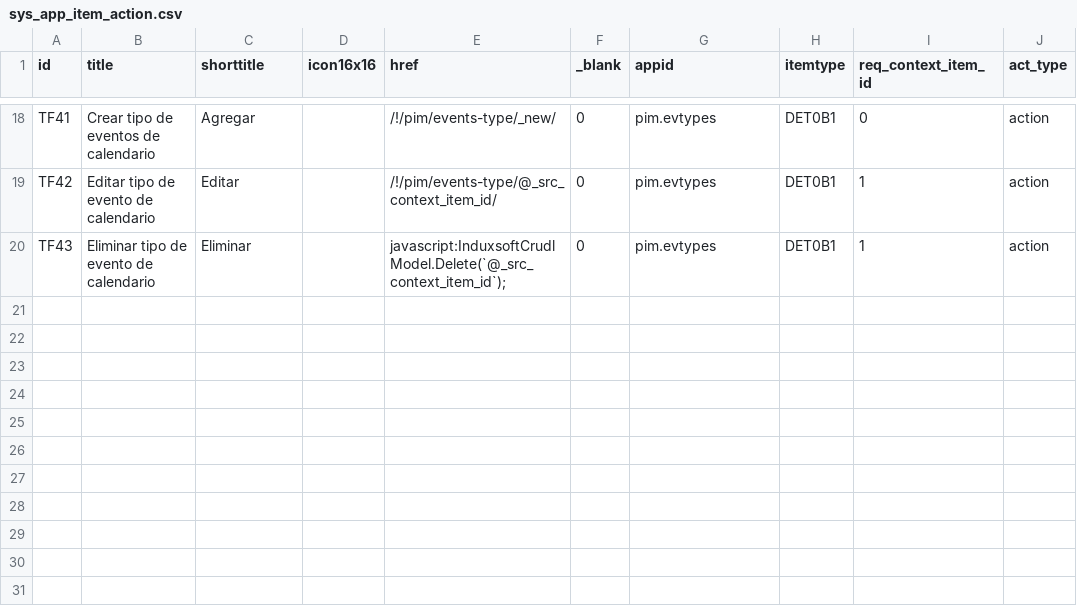
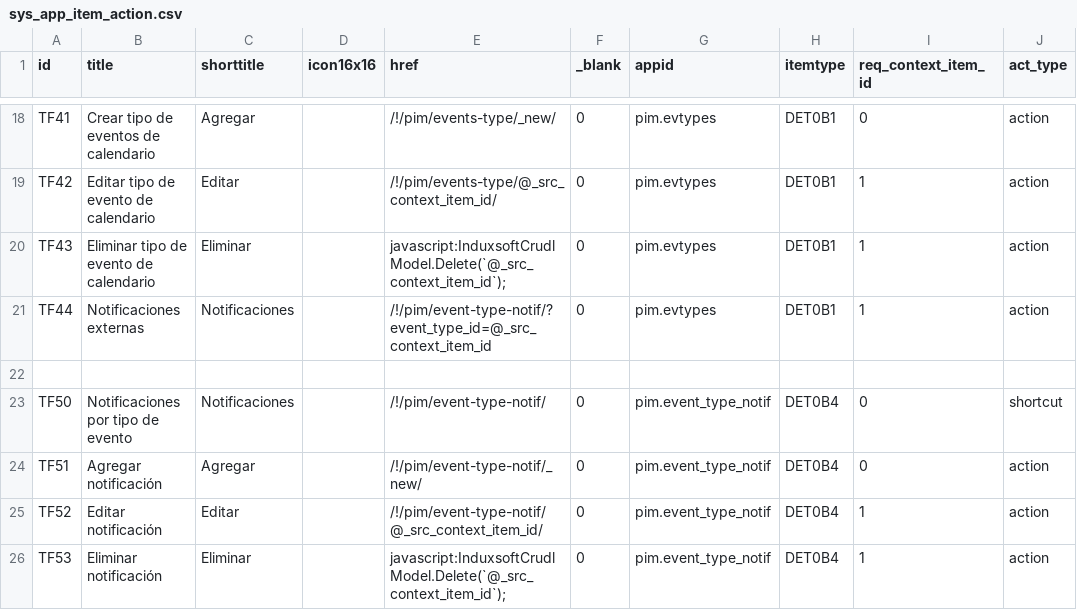
Before and after one commit to Induxsoft/pim, a CSV file: src/pim/_install/app_info/sys_app_item_action.csv, drawn as a sheet; only a part is shown, gaps mark what is left out.

Commit message:
feat: Notificaciones a usuarios externos
- Se creo nueva app para administrar notificaciones por tipo de evento.
    * Cambios al ddm
    * Nuevas acciones y privilegios

- Se modifico "sise" para administrar "participants"

- Se modifico el formulario del evento para permitir la administración de los participantes

```diff
--- a/src/pim/_install/app_info/sys_app_item_action.csv
+++ b/src/pim/_install/app_info/sys_app_item_action.csv
@@ -20 +20,7 @@ TF42,Editar tipo de evento de calendario,Editar,,/!/pim/events-type/@_src_contex
 TF43,Eliminar tipo de evento de calendario,Eliminar,,"javascript:InduxsoftCrudlModel.Delete(`@_src_context_item_id`);",0,pim.evtypes,DET0B1,1,action
+TF44,Notificaciones externas,Notificaciones,,/!/pim/event-type-notif/?event_type_id=@_src_context_item_id,0,pim.evtypes,DET0B1,1,action
+
+TF50,Notificaciones por tipo de evento,Notificaciones,,/!/pim/event-type-notif/,0,pim.event_type_notif,DET0B4,0,shortcut
+TF51,Agregar notificación,Agregar,,/!/pim/event-type-notif/_new/,0,pim.event_type_notif,DET0B4,0,action
+TF52,Editar notificación,Editar,,/!/pim/event-type-notif/@_src_context_item_id/,0,pim.event_type_notif,DET0B4,1,action
+TF53,Eliminar notificación,Eliminar,,"javascript:InduxsoftCrudlModel.Delete(`@_src_context_item_id`);",0,pim.event_type_notif,DET0B4,1,action
```
Also changed, not shown: src/pim/_install/app_info/sitem.csv, src/pim/_install/app_info/sys_app_catalog.csv, 23 other files.
